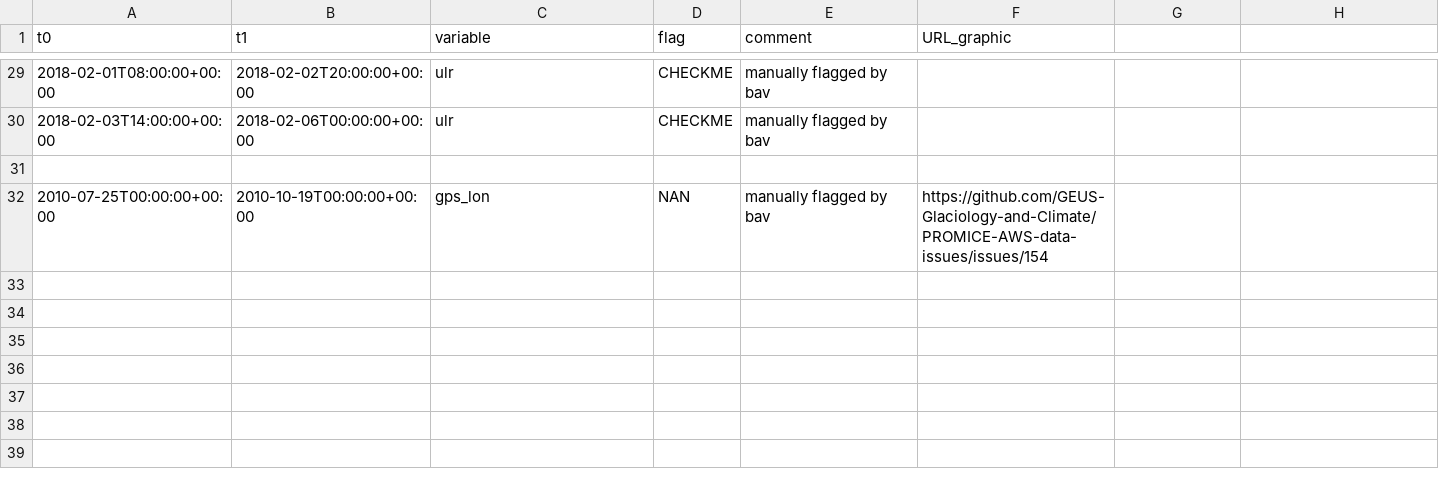
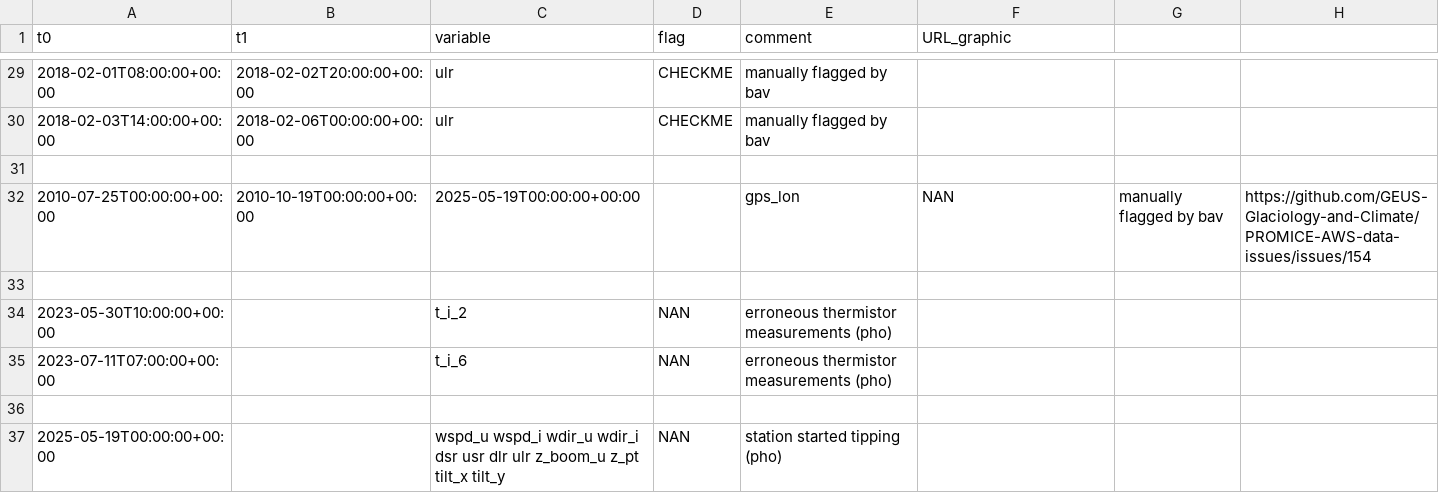
Before and after one commit to GEUS-Glaciology-and-Climate/PROMICE-AWS-data-issues, a CSV file: flags/NUK_L.csv, drawn as a sheet; only a part is shown, gaps mark what is left out.

Commit message:
Station tip and erroneous thermistor string flags added

```diff
--- a/flags/NUK_L.csv
+++ b/flags/NUK_L.csv
@@ -31,2 +31,7 @@ t0, t1, variable, flag, comment, URL_graphic
 
-2010-07-25T00:00:00+00:00,2010-10-19T00:00:00+00:00,gps_lon,NAN,manually flagged by bav,https://github.com/GEUS-Glaciology-and-Climate/PROMICE-AWS-data-issues/issues/154
+2010-07-25T00:00:00+00:00,2010-10-19T00:00:00+00:00,2025-05-19T00:00:00+00:00,,gps_lon,NAN,manually flagged by bav,https://github.com/GEUS-Glaciology-and-Climate/PROMICE-AWS-data-issues/issues/154
+
+2023-05-30T10:00:00+00:00,,t_i_2,NAN,erroneous thermistor measurements (pho)
+2023-07-11T07:00:00+00:00,,t_i_6,NAN,erroneous thermistor measurements (pho)
+
+2025-05-19T00:00:00+00:00,,wspd_u wspd_i wdir_u wdir_i dsr usr dlr ulr z_boom_u z_pt tilt_x tilt_y,NAN,station started tipping (pho)
```
